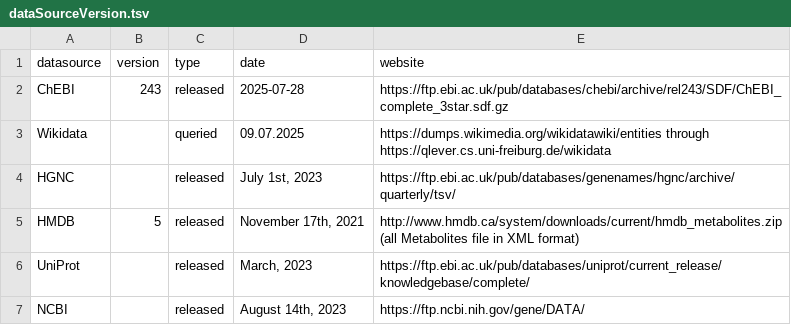
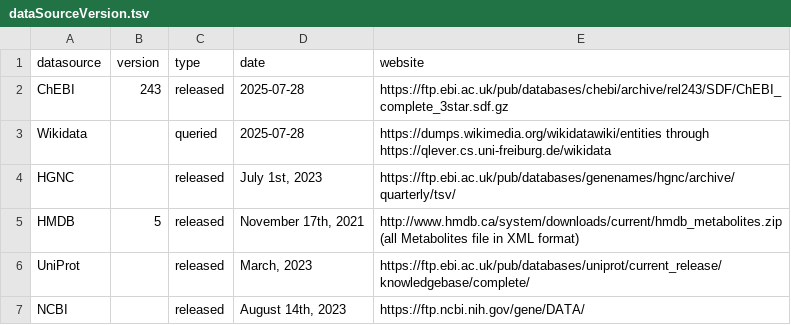
Before and after one commit to sec2pri/omicsFixID, a TSV file: inst/apps/processed_mapping_files/dataSourceVersion.tsv, drawn as a sheet.

Commit message:
Update dataSourceVersion.tsv

```diff
--- a/inst/apps/processed_mapping_files/dataSourceVersion.tsv
+++ b/inst/apps/processed_mapping_files/dataSourceVersion.tsv
@@ -2,3 +2,3 @@ datasource	version	type	date	website
 ChEBI	243	released	"2025-07-28"	https://ftp.ebi.ac.uk/pub/databases/chebi/archive/rel243/SDF/ChEBI_complete_3star.sdf.gz
-Wikidata		queried	"09.07.2025"	https://dumps.wikimedia.org/wikidatawiki/entities through https://qlever.cs.uni-freiburg.de/wikidata
+Wikidata		queried	"2025-07-28"	https://dumps.wikimedia.org/wikidatawiki/entities through https://qlever.cs.uni-freiburg.de/wikidata
 HGNC		released	"July 1st, 2023"	https://ftp.ebi.ac.uk/pub/databases/genenames/hgnc/archive/quarterly/tsv/
```
